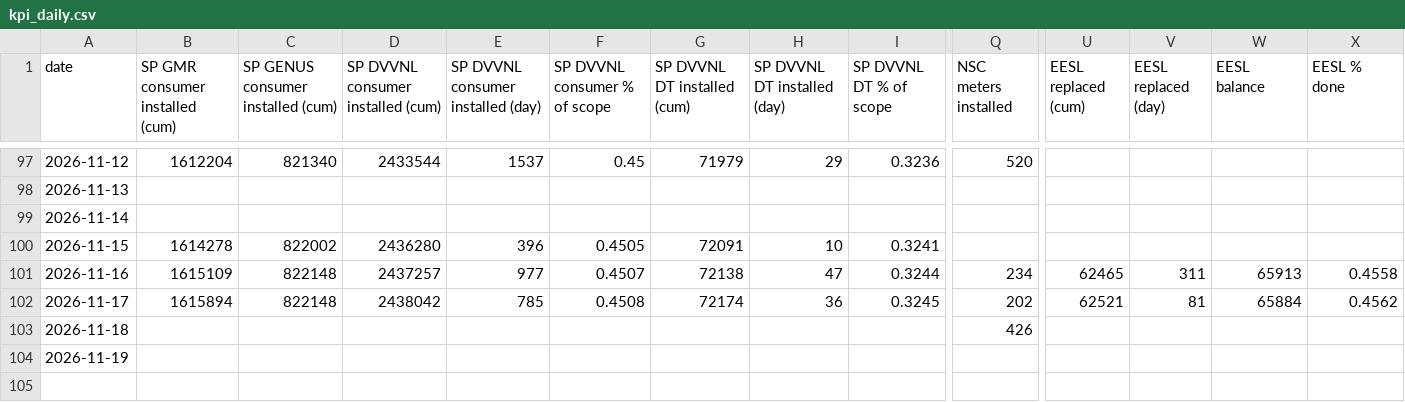
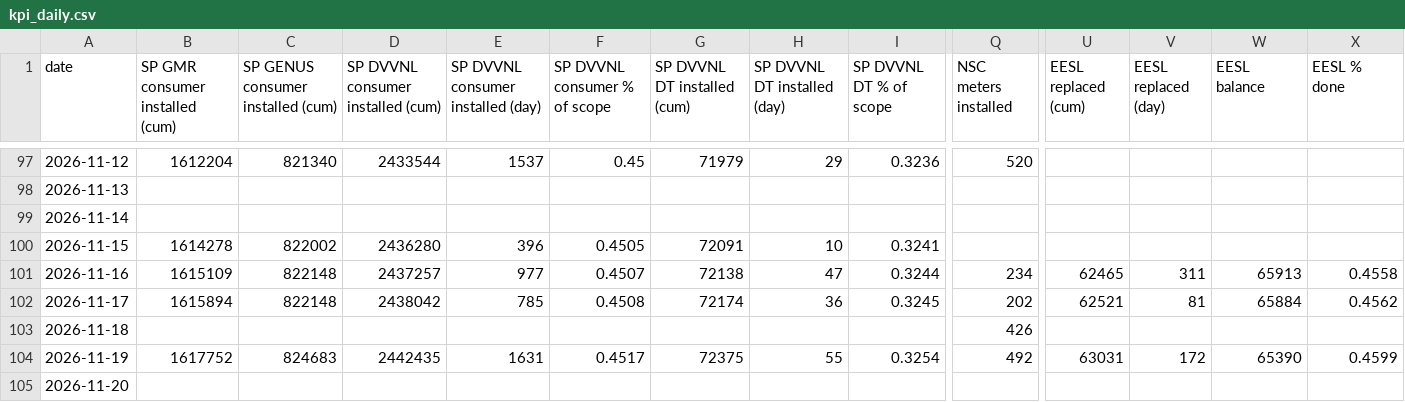
Before and after one commit to dvvnl-smart-meter-review/dvvnl-smart-meter-review.github.io, a CSV file: data/kpi_daily.csv, drawn as a sheet; only a part is shown, gaps mark what is left out; rows hold the shown columns only; the diff names each change by its address in the sheet, - before the commit and + after, or states it on an @@ line.

```diff
--- a/data/kpi_daily.csv
+++ b/data/kpi_daily.csv
-B104 (SP GMR consumer installed (cum)): (empty)
+B104 (SP GMR consumer installed (cum)): 1617752
-C104: (empty)
+C104: 824683
-D104: (empty)
+D104: 2442435
-E104: (empty)
+E104: 1631
-F104 (SP DVVNL consumer % of scope): (empty)
+F104 (SP DVVNL consumer % of scope): 0.4517
-G104 (SP DVVNL DT installed (cum)): (empty)
+G104 (SP DVVNL DT installed (cum)): 72375
-H104 (SP DVVNL DT installed (day)): (empty)
+H104 (SP DVVNL DT installed (day)): 55
-I104 (SP DVVNL DT % of scope): (empty)
+I104 (SP DVVNL DT % of scope): 0.3254
-Q104 (NSC meters installed): (empty)
+Q104 (NSC meters installed): 492
-U104 (EESL replaced (cum)): (empty)
+U104 (EESL replaced (cum)): 63031
-V104 (EESL replaced (day)): (empty)
+V104 (EESL replaced (day)): 172
-W104 (EESL balance): (empty)
+W104 (EESL balance): 65390
-X104 (EESL % done): (empty)
+X104 (EESL % done): 0.4599
+row 105: 2026-11-20
```
Also changed, not shown: data/eesl_latest.csv, data/nsc_daily.csv, 4 other files.
